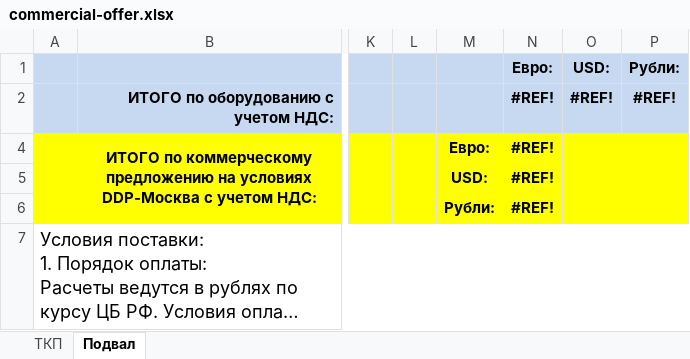
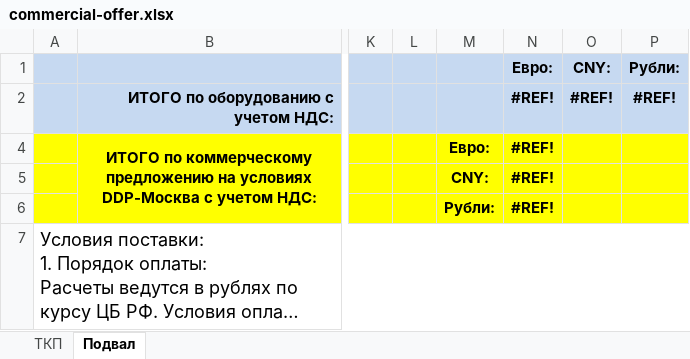
Before and after one commit to joniksid1/commercial-converter, an Excel workbook: commercial-converter-api/template/commercial-offer.xlsx, sheet Подвал, drawn as a sheet; only a part is shown, gaps mark what is left out; long unchanged cells end in …; values as stored, in another font and other column widths than the file's, no borders; the diff names each change by its address in the sheet, - before the commit and + after, or states it on an @@ line.

```diff
--- a/commercial-converter-api/template/commercial-offer.xlsx (sheet Подвал)
+++ b/commercial-converter-api/template/commercial-offer.xlsx (sheet Подвал)
-O1: USD:
+O1: CNY:
-M5: USD:
+M5: CNY:
```
Also changed, not shown: sheet ТКП, 10 other files.
